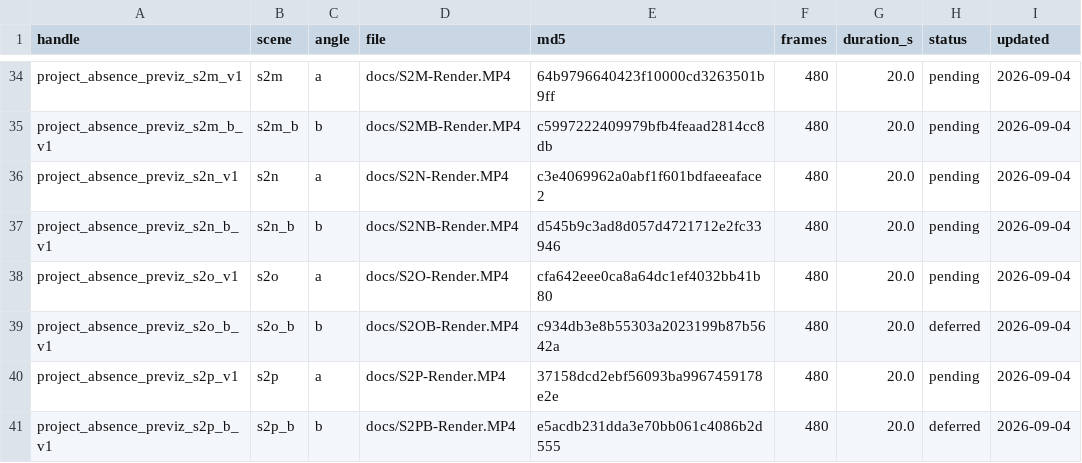
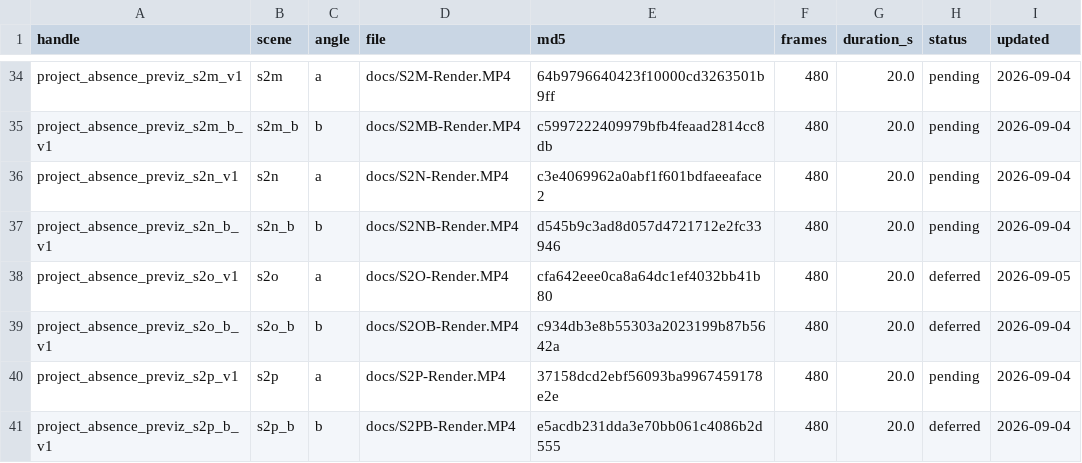
Before and after one commit to PASAKON/Agents-Core, a TSV file: docs/previz-elements.tsv, drawn as a sheet; only a part is shown, gaps mark what is left out.

```diff
--- a/docs/previz-elements.tsv
+++ b/docs/previz-elements.tsv
@@ -37,3 +37,3 @@ project_absence_previz_s2n_v1	s2n	a	docs/S2N-Render.MP4	c3e4069962a0abf1f601bdfa
 project_absence_previz_s2n_b_v1	s2n_b	b	docs/S2NB-Render.MP4	d545b9c3ad8d057d4721712e2fc33946	480	20.0	pending	2026-09-04
-project_absence_previz_s2o_v1	s2o	a	docs/S2O-Render.MP4	cfa642eee0ca8a64dc1ef4032bb41b80	480	20.0	pending	2026-09-04
+project_absence_previz_s2o_v1	s2o	a	docs/S2O-Render.MP4	cfa642eee0ca8a64dc1ef4032bb41b80	480	20.0	deferred	2026-09-05
 project_absence_previz_s2o_b_v1	s2o_b	b	docs/S2OB-Render.MP4	c934db3e8b55303a2023199b87b5642a	480	20.0	deferred	2026-09-04
```
Also changed, not shown: 1 other file.
